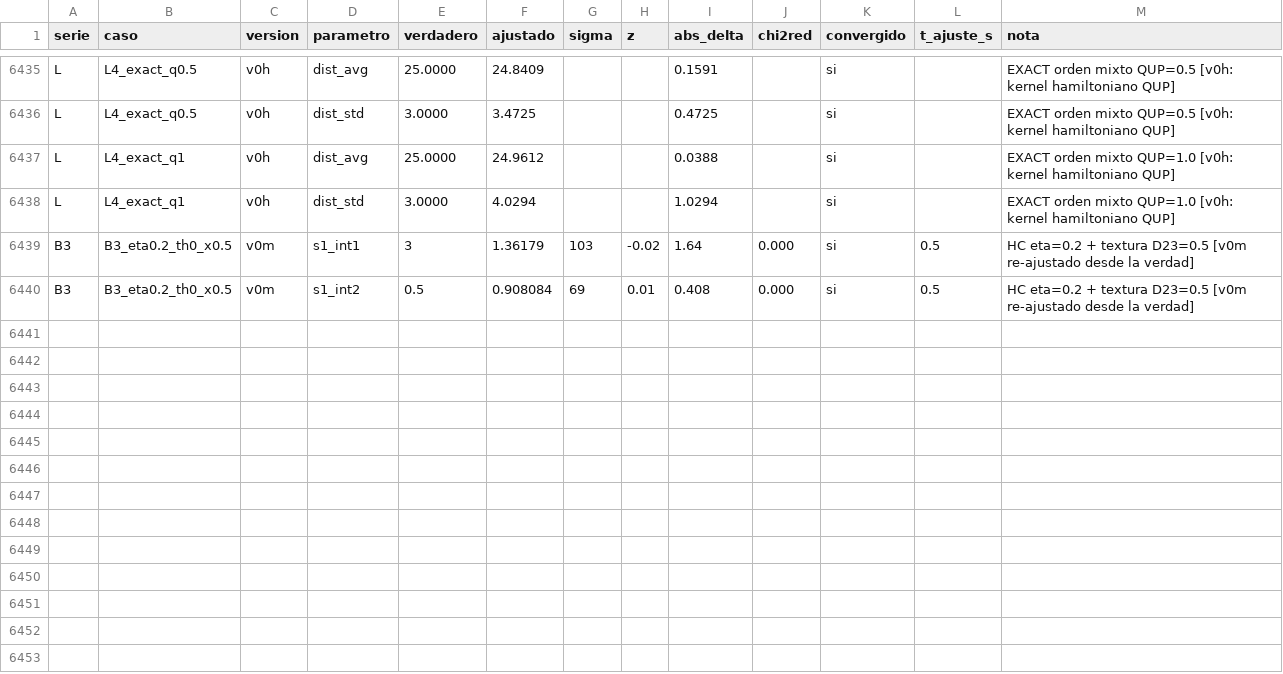
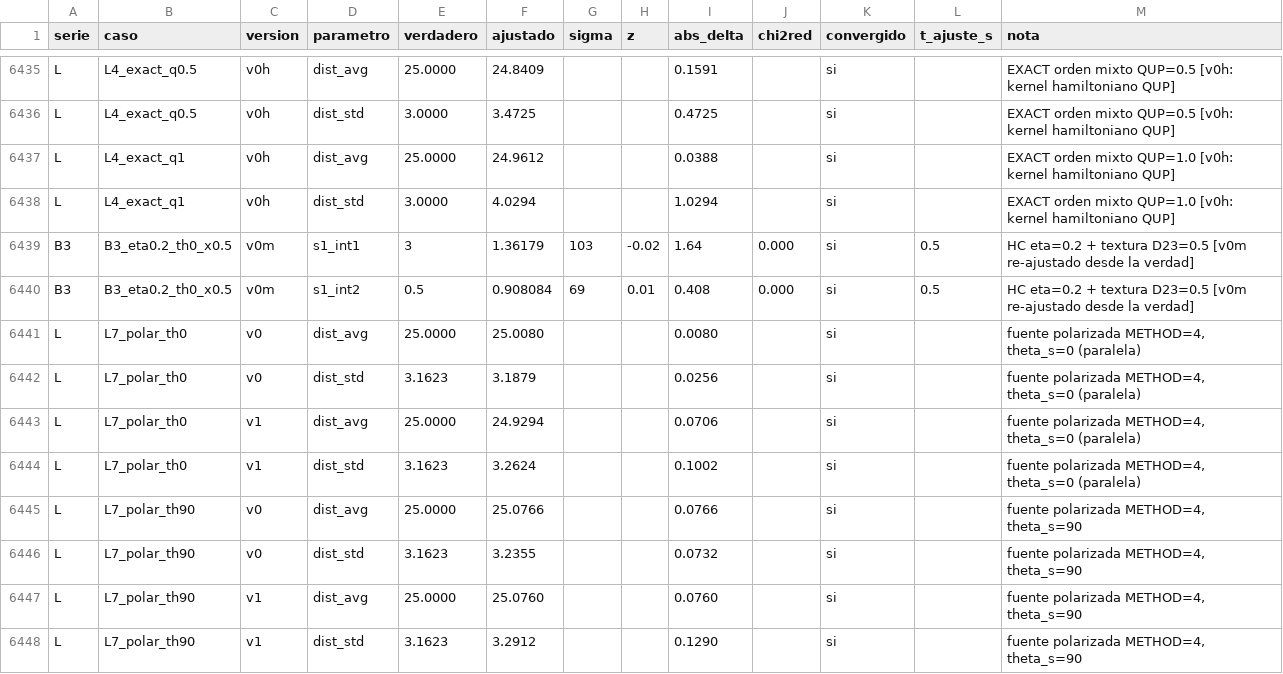
Before and after one commit to sullymike/Fitbauer, a CSV file: validacion/resumen.csv, drawn as a sheet; only a part is shown, gaps mark what is left out.

```diff
--- a/validacion/resumen.csv
+++ b/validacion/resumen.csv
@@ -6500 +6500,9 @@ B3,B3_eta0.2_th0_x0.5,v0m,s1_int1,3,1.36179,103,-0.02,1.64,0.000,si,0.5,HC eta=0
 B3,B3_eta0.2_th0_x0.5,v0m,s1_int2,0.5,0.908084,69,0.01,0.408,0.000,si,0.5,HC eta=0.2 + textura D23=0.5 [v0m re-ajustado desde la verdad]
+L,L7_polar_th0,v0,dist_avg,25.0000,25.0080,,,0.0080,,si,,"fuente polarizada METHOD=4, theta_s=0 (paralela)"
+L,L7_polar_th0,v0,dist_std,3.1623,3.1879,,,0.0256,,si,,"fuente polarizada METHOD=4, theta_s=0 (paralela)"
+L,L7_polar_th0,v1,dist_avg,25.0000,24.9294,,,0.0706,,si,,"fuente polarizada METHOD=4, theta_s=0 (paralela)"
+L,L7_polar_th0,v1,dist_std,3.1623,3.2624,,,0.1002,,si,,"fuente polarizada METHOD=4, theta_s=0 (paralela)"
+L,L7_polar_th90,v0,dist_avg,25.0000,25.0766,,,0.0766,,si,,"fuente polarizada METHOD=4, theta_s=90"
+L,L7_polar_th90,v0,dist_std,3.1623,3.2355,,,0.0732,,si,,"fuente polarizada METHOD=4, theta_s=90"
+L,L7_polar_th90,v1,dist_avg,25.0000,25.0760,,,0.0760,,si,,"fuente polarizada METHOD=4, theta_s=90"
+L,L7_polar_th90,v1,dist_std,3.1623,3.2912,,,0.1290,,si,,"fuente polarizada METHOD=4, theta_s=90"
```
Also changed, not shown: 7 other files.
